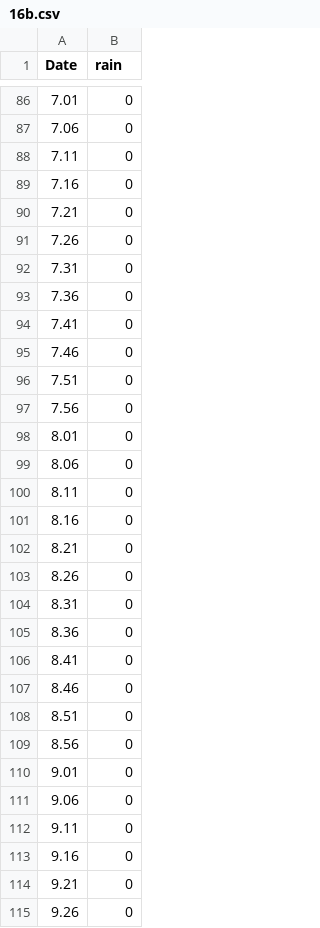
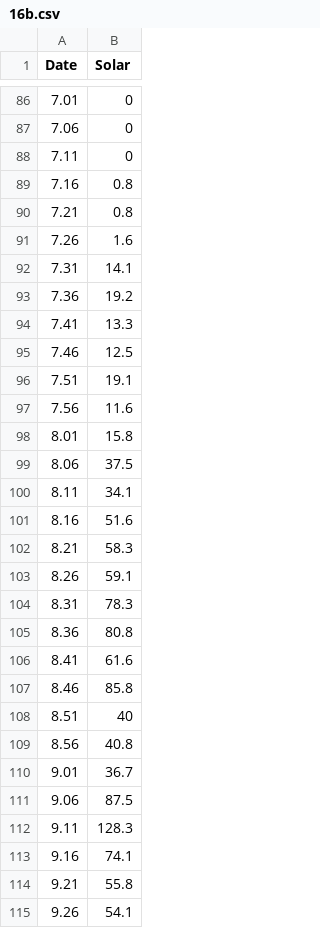
Before and after one commit to SV3N77/InteractiveMedia, a CSV file: Interactive_Media/data/16b.csv, drawn as a sheet; only a part is shown, gaps mark what is left out; the diff covers the shown part only.

```diff
--- a/Interactive_Media/data/16b.csv
+++ b/Interactive_Media/data/16b.csv
@@ -1 +1 @@
-Date,rain
+Date,Solar
@@ -88,28 +88,28 @@ Date,rain
 7.11,0
-7.16,0
-7.21,0
-7.26,0
-7.31,0
-7.36,0
-7.41,0
-7.46,0
-7.51,0
-7.56,0
-8.01,0
-8.06,0
-8.11,0
-8.16,0
-8.21,0
-8.26,0
-8.31,0
-8.36,0
-8.41,0
-8.46,0
-8.51,0
-8.56,0
-9.01,0
-9.06,0
-9.11,0
-9.16,0
-9.21,0
-9.26,0
+7.16,0.8
+7.21,0.8
+7.26,1.6
+7.31,14.1
+7.36,19.2
+7.41,13.3
+7.46,12.5
+7.51,19.1
+7.56,11.6
+8.01,15.8
+8.06,37.5
+8.11,34.1
+8.16,51.6
+8.21,58.3
+8.26,59.1
+8.31,78.3
+8.36,80.8
+8.41,61.6
+8.46,85.8
+8.51,40
+8.56,40.8
+9.01,36.7
+9.06,87.5
+9.11,128.3
+9.16,74.1
+9.21,55.8
+9.26,54.1
```
Also changed, not shown: 13 added rows, 13 removed rows and 85 edited cells elsewhere in this file, Interactive_Media/data/12b.csv, Interactive_Media/data/13b.csv, 10 other files.
